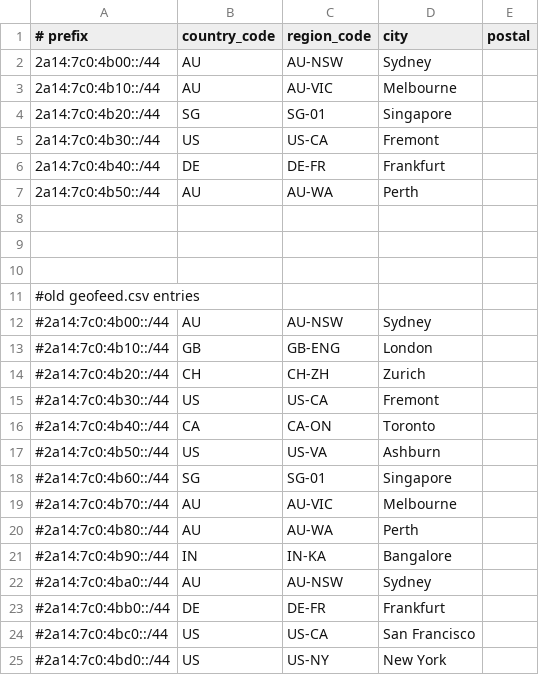
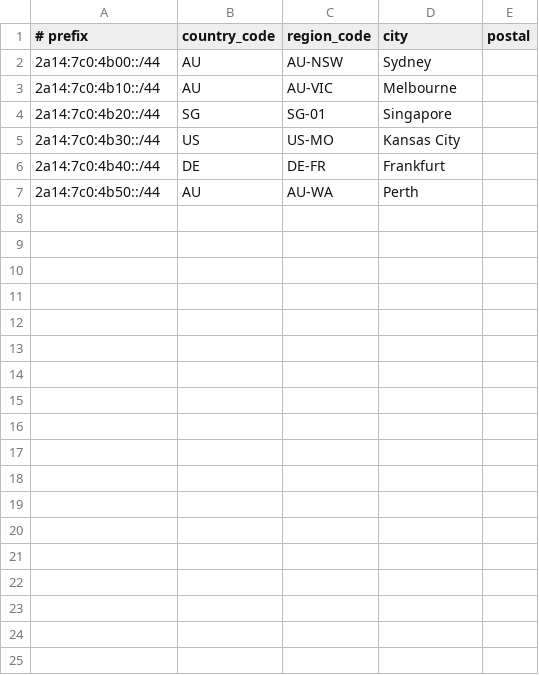
Before and after one commit to vojkovic/as44354.net, a CSV file: geofeed.csv, drawn as a sheet.

Commit message:
mod: update geofeed for kansas instance

```diff
--- a/geofeed.csv
+++ b/geofeed.csv
@@ -4,22 +4,4 @@
 2a14:7c0:4b20::/44,SG,SG-01,Singapore,
-2a14:7c0:4b30::/44,US,US-CA,Fremont,
+2a14:7c0:4b30::/44,US,US-MO,Kansas City,
 2a14:7c0:4b40::/44,DE,DE-FR,Frankfurt,
 2a14:7c0:4b50::/44,AU,AU-WA,Perth,
-
-
-
-#old geofeed.csv entries
-#2a14:7c0:4b00::/44,AU,AU-NSW,Sydney,
-#2a14:7c0:4b10::/44,GB,GB-ENG,London,
-#2a14:7c0:4b20::/44,CH,CH-ZH,Zurich,
-#2a14:7c0:4b30::/44,US,US-CA,Fremont,
-#2a14:7c0:4b40::/44,CA,CA-ON,Toronto,
-#2a14:7c0:4b50::/44,US,US-VA,Ashburn,
-#2a14:7c0:4b60::/44,SG,SG-01,Singapore,
-#2a14:7c0:4b70::/44,AU,AU-VIC,Melbourne,
-#2a14:7c0:4b80::/44,AU,AU-WA,Perth,
-#2a14:7c0:4b90::/44,IN,IN-KA,Bangalore,
-#2a14:7c0:4ba0::/44,AU,AU-NSW,Sydney,
-#2a14:7c0:4bb0::/44,DE,DE-FR,Frankfurt,
-#2a14:7c0:4bc0::/44,US,US-CA,San Francisco,
-#2a14:7c0:4bd0::/44,US,US-NY,New York,
```
